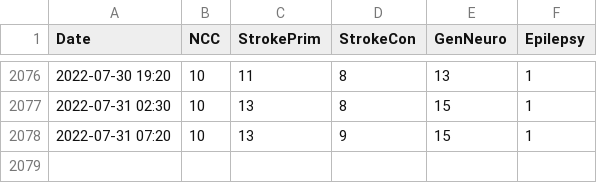
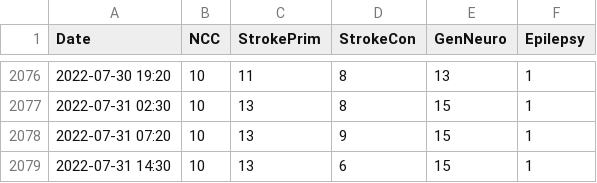
Before and after one commit to rccheng13/ncctracking, a CSV file: census_log_dw.csv, drawn as a sheet; only a part is shown, gaps mark what is left out.

```diff
--- a/census_log_dw.csv
+++ b/census_log_dw.csv
@@ -2078 +2078,2 @@ Date,NCC,StrokePrim,StrokeCon,GenNeuro,Epilepsy,
 2022-07-31 07:20,10,13,9,15,1,
+2022-07-31 14:30,10,13,6,15,1,
```
Also changed, not shown: tendays_dw.csv.
